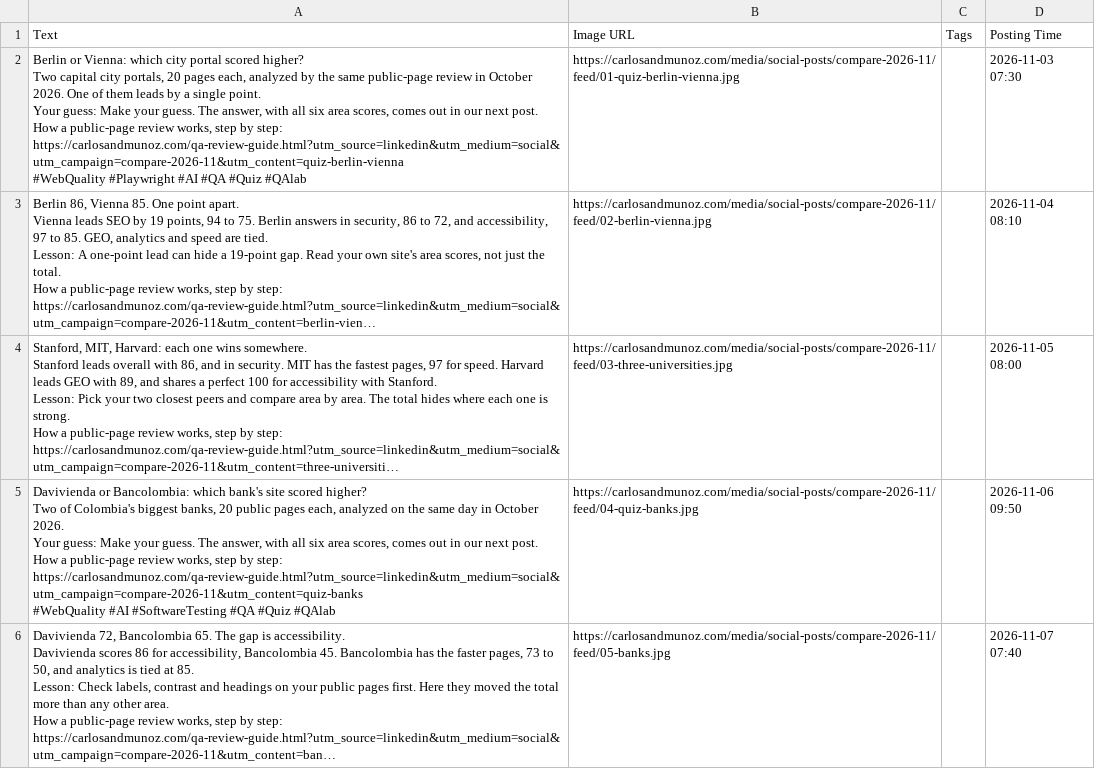
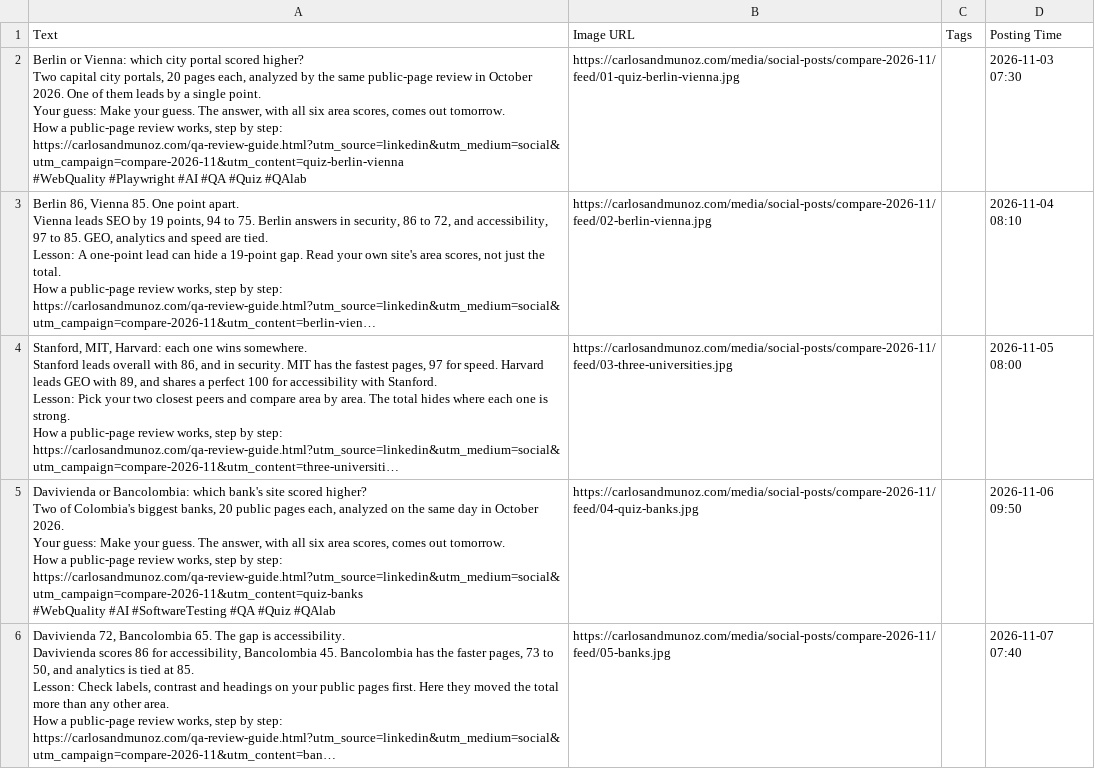
Before and after one commit to kaanmuar/kaanmuar.github.io, a CSV file: media/social-posts/compare-2026-11/buffer/buffer-linkedin.csv, drawn as a sheet; only a part is shown; long unchanged cells end in …; ↵ is a line break in a cell; the diff covers the shown part only; the diff names each change by its address in the sheet, - before the commit and + after, or states it on an @@ line.

```diff
--- a/media/social-posts/compare-2026-11/buffer/buffer-linkedin.csv
+++ b/media/social-posts/compare-2026-11/buffer/buffer-linkedin.csv
-A2 (Text): …comes out in our next post. ↵ How a…
+A2 (Text): …comes out tomorrow. ↵ How a…
-A5 (Text): …comes out in our next post. ↵ How a…
+A5 (Text): …comes out tomorrow. ↵ How a…
```
Also changed, not shown: 3 edited cells elsewhere in this file, media/social-posts/compare-2026-11/buffer/alt-text.csv, media/social-posts/compare-2026-11/buffer/buffer-facebook.csv, 20 other files.
